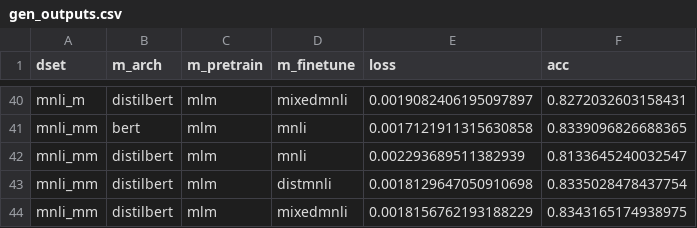
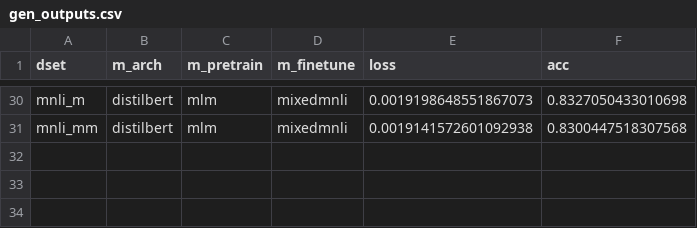
Before and after one commit to zy-f/nlp-distill-probing, a CSV file: data/gen_outputs.csv, drawn as a sheet; only a part is shown, gaps mark what is left out; removed rows and columns are numbered as before the commit, all else as after; the diff covers the shown part only; the diff names each change by its address in the sheet, - before the commit and + after, or states it on an @@ line.

```diff
--- a/data/gen_outputs.csv
+++ b/data/gen_outputs.csv
-E30 (loss): 0.0019082406195097897
+E30 (loss): 0.0019198648551867073
-F30 (acc): 0.8272032603158431
+F30 (acc): 0.8327050433010698
-row 41: mnli_mm | bert | mlm | mnli | 0.0017121911315630858 | 0.8339096826688365
-row 42: mnli_mm | distilbert | mlm | mnli | 0.002293689511382939 | 0.8133645240032547
-row 43: mnli_mm | distilbert | mlm | distmnli | 0.0018129647050910698 | 0.8335028478437754
-E31 (loss): 0.0018156762193188229
+E31 (loss): 0.0019141572601092938
-F31 (acc): 0.8343165174938975
+F31 (acc): 0.8300447518307568
```
Also changed, not shown: 6 added rows, 16 removed rows and 43 edited cells elsewhere in this file, data/probe_outputs.csv, 6 other files.
